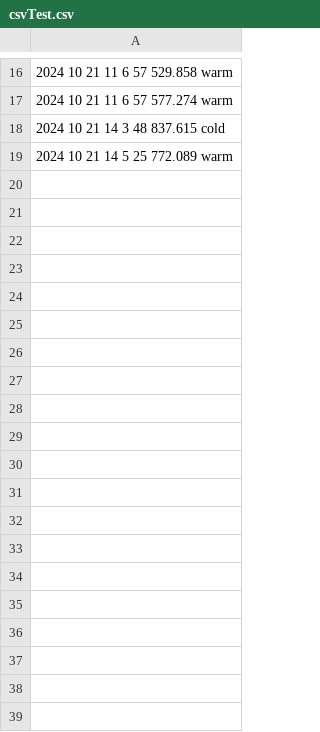
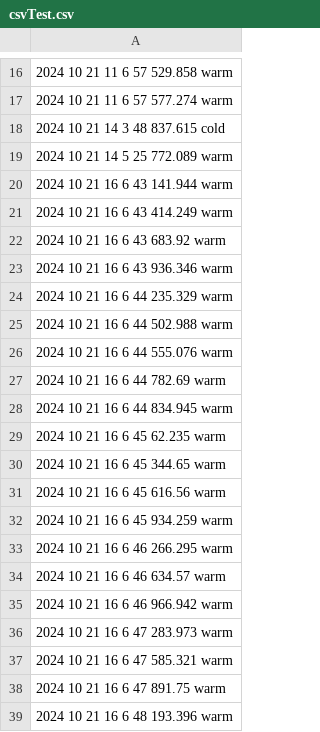
Before and after one commit to kerianVaraine/kopiWinds, a CSV file: csvTest.csv, drawn as a sheet; only a part is shown, gaps mark what is left out; the diff covers the shown part only; the diff names each change by its address in the sheet, - before the commit and + after, or states it on an @@ line.

Commit message:
hourly Commit

```diff
--- a/csvTest.csv
+++ b/csvTest.csv
+row 20: 2024 10 21 16 6 43 141.944 warm
+row 21: 2024 10 21 16 6 43 414.249 warm
+row 22: 2024 10 21 16 6 43 683.92 warm
+row 23: 2024 10 21 16 6 43 936.346 warm
+row 24: 2024 10 21 16 6 44 235.329 warm
+row 25: 2024 10 21 16 6 44 502.988 warm
+row 26: 2024 10 21 16 6 44 555.076 warm
+row 27: 2024 10 21 16 6 44 782.69 warm
+row 28: 2024 10 21 16 6 44 834.945 warm
+row 29: 2024 10 21 16 6 45 62.235 warm
+row 30: 2024 10 21 16 6 45 344.65 warm
+row 31: 2024 10 21 16 6 45 616.56 warm
+row 32: 2024 10 21 16 6 45 934.259 warm
+row 33: 2024 10 21 16 6 46 266.295 warm
+row 34: 2024 10 21 16 6 46 634.57 warm
+row 35: 2024 10 21 16 6 46 966.942 warm
+row 36: 2024 10 21 16 6 47 283.973 warm
+row 37: 2024 10 21 16 6 47 585.321 warm
+row 38: 2024 10 21 16 6 47 891.75 warm
+row 39: 2024 10 21 16 6 48 193.396 warm
```
Also changed, not shown: 103 added rows elsewhere in this file.
